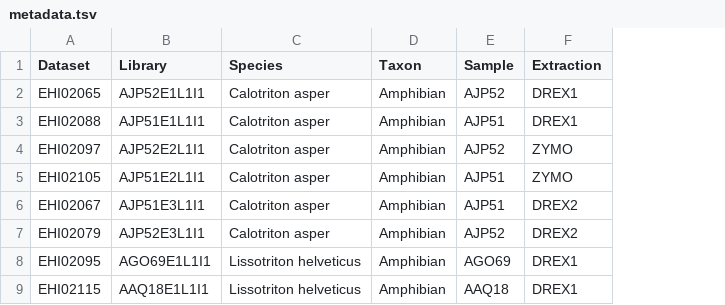
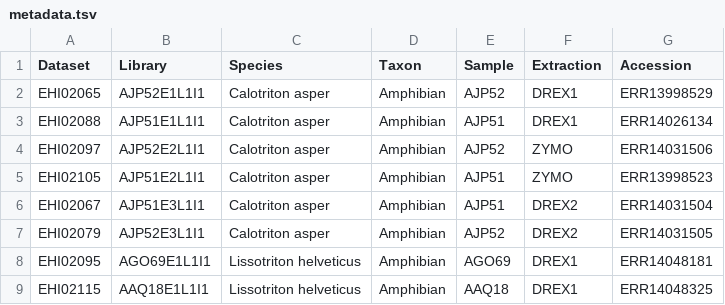
Before and after one commit to earthhologenome/EHI_extraction_test, a TSV file: data/metadata.tsv, drawn as a sheet; only a part is shown; the diff names each change by its address in the sheet, - before the commit and + after, or states it on an @@ line.

Commit message:
Accession numbers added to metadata + update figures after revision

```diff
--- a/data/metadata.tsv
+++ b/data/metadata.tsv
+column G (Accession), rows 2-9: ERR13998529 | ERR14026134 | ERR14031506 | ERR13998523 | ERR14031504 | ERR14031505 | ERR14048181 | ERR14048325
```
Also changed, not shown: 5 other files.
